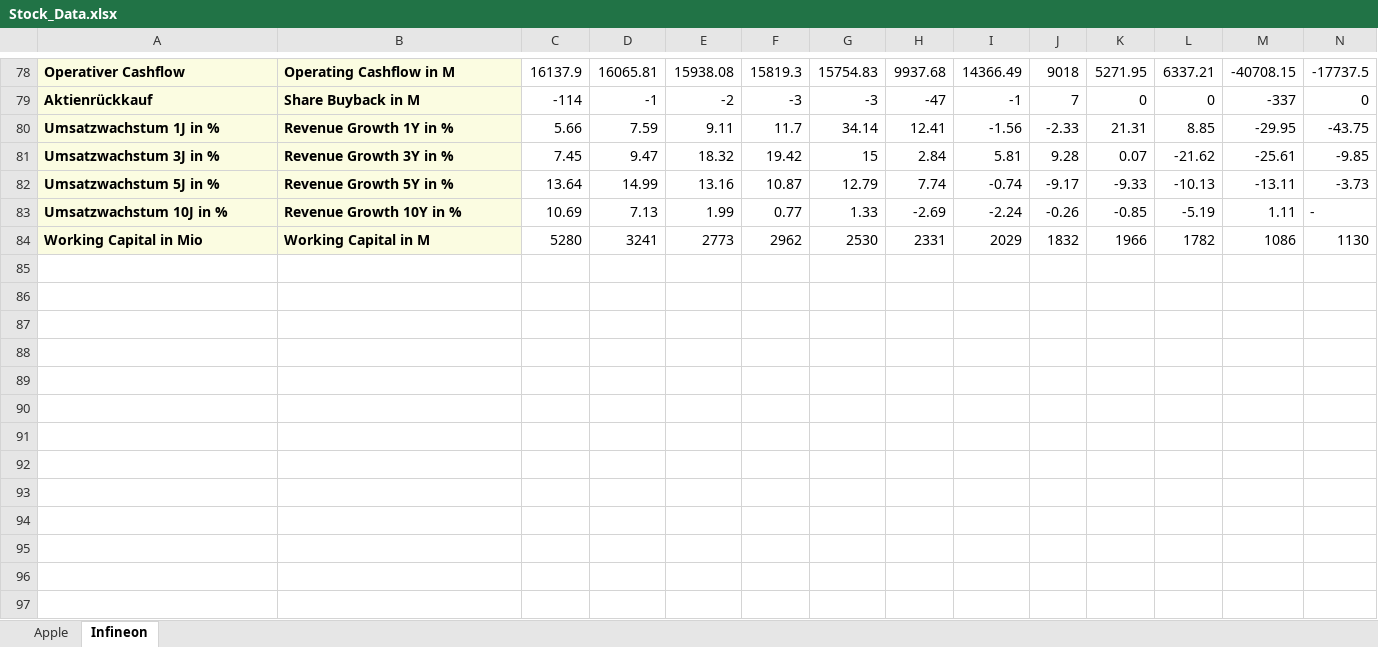
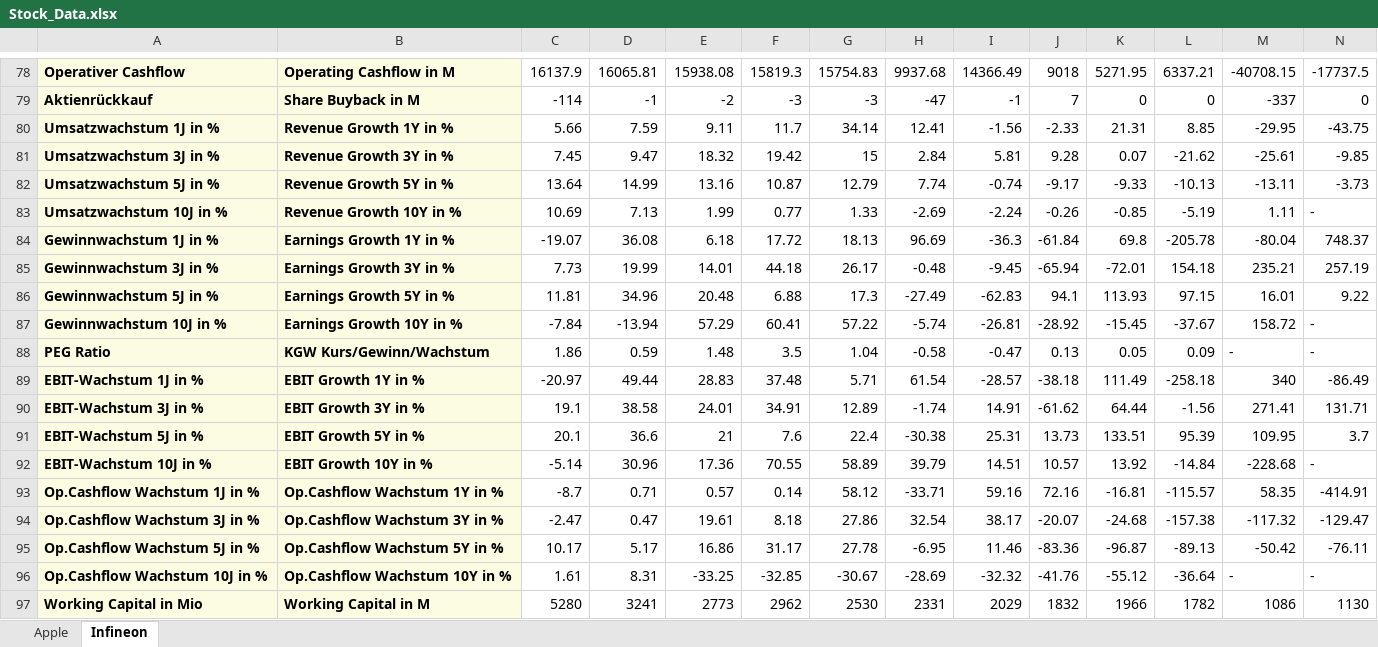
Before and after one commit to Rapid1898-code/Python-Diverses, an Excel workbook: Webscraping with BeautifulSoup/Stock_Data.xlsx, sheet Infineon, drawn as a sheet; only a part is shown, gaps mark what is left out; values as stored, in another font and other column widths than the file's, no borders; rows hold the shown columns only; the diff covers the shown part only; the diff names each change by its address in the sheet, - before the commit and + after, or states it on an @@ line.

```diff
--- a/Webscraping with BeautifulSoup/Stock_Data.xlsx (sheet Infineon)
+++ b/Webscraping with BeautifulSoup/Stock_Data.xlsx (sheet Infineon)
+row 84: Gewinnwachstum 1J in % | Earnings Growth 1Y in % | -19.07 | 36.08 | 6.18 | 17.72 | 18.13 | 96.69 | -36.3 | -61.84 | 69.8 | -205.78 | -80.04 | 748.37
+row 85: Gewinnwachstum 3J in % | Earnings Growth 3Y in % | 7.73 | 19.99 | 14.01 | 44.18 | 26.17 | -0.48 | -9.45 | -65.94 | -72.01 | 154.18 | 235.21 | 257.19
+row 86: Gewinnwachstum 5J in % | Earnings Growth 5Y in % | 11.81 | 34.96 | 20.48 | 6.88 | 17.3 | -27.49 | -62.83 | 94.1 | 113.93 | 97.15 | 16.01 | 9.22
+row 87: Gewinnwachstum 10J in % | Earnings Growth 10Y in % | -7.84 | -13.94 | 57.29 | 60.41 | 57.22 | -5.74 | -26.81 | -28.92 | -15.45 | -37.67 | 158.72 | -
+row 88: PEG Ratio | KGW Kurs/Gewinn/Wachstum | 1.86 | 0.59 | 1.48 | 3.5 | 1.04 | -0.58 | -0.47 | 0.13 | 0.05 | 0.09 | - | -
+row 89: EBIT-Wachstum 1J in % | EBIT Growth 1Y in % | -20.97 | 49.44 | 28.83 | 37.48 | 5.71 | 61.54 | -28.57 | -38.18 | 111.49 | -258.18 | 340 | -86.49
+row 90: EBIT-Wachstum 3J in % | EBIT Growth 3Y in % | 19.1 | 38.58 | 24.01 | 34.91 | 12.89 | -1.74 | 14.91 | -61.62 | 64.44 | -1.56 | 271.41 | 131.71
+row 91: EBIT-Wachstum 5J in % | EBIT Growth 5Y in % | 20.1 | 36.6 | 21 | 7.6 | 22.4 | -30.38 | 25.31 | 13.73 | 133.51 | 95.39 | 109.95 | 3.7
+row 92: EBIT-Wachstum 10J in % | EBIT Growth 10Y in % | -5.14 | 30.96 | 17.36 | 70.55 | 58.89 | 39.79 | 14.51 | 10.57 | 13.92 | -14.84 | -228.68 | -
+row 93: Op.Cashflow Wachstum 1J in % | Op.Cashflow Wachstum 1Y in % | -8.7 | 0.71 | 0.57 | 0.14 | 58.12 | -33.71 | 59.16 | 72.16 | -16.81 | -115.57 | 58.35 | -414.91
+row 94: Op.Cashflow Wachstum 3J in % | Op.Cashflow Wachstum 3Y in % | -2.47 | 0.47 | 19.61 | 8.18 | 27.86 | 32.54 | 38.17 | -20.07 | -24.68 | -157.38 | -117.32 | -129.47
+row 95: Op.Cashflow Wachstum 5J in % | Op.Cashflow Wachstum 5Y in % | 10.17 | 5.17 | 16.86 | 31.17 | 27.78 | -6.95 | 11.46 | -83.36 | -96.87 | -89.13 | -50.42 | -76.11
+row 96: Op.Cashflow Wachstum 10J in % | Op.Cashflow Wachstum 10Y in % | 1.61 | 8.31 | -33.25 | -32.85 | -30.67 | -28.69 | -32.32 | -41.76 | -55.12 | -36.64 | - | -
```
Also changed, not shown: 1 added row, 1 removed row, 16 edited cells and cell formats elsewhere in this sheet, sheet Apple, 6 other files.
